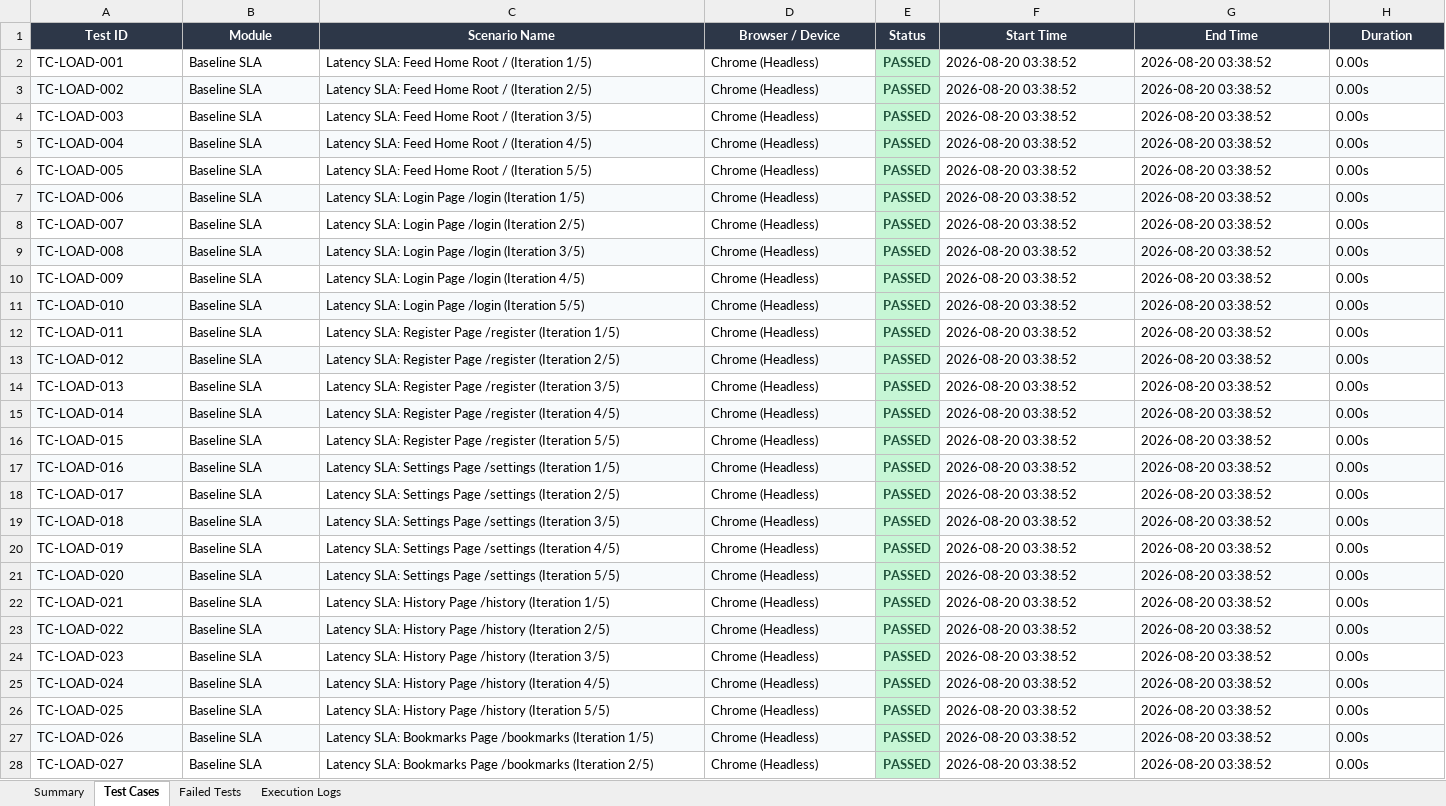
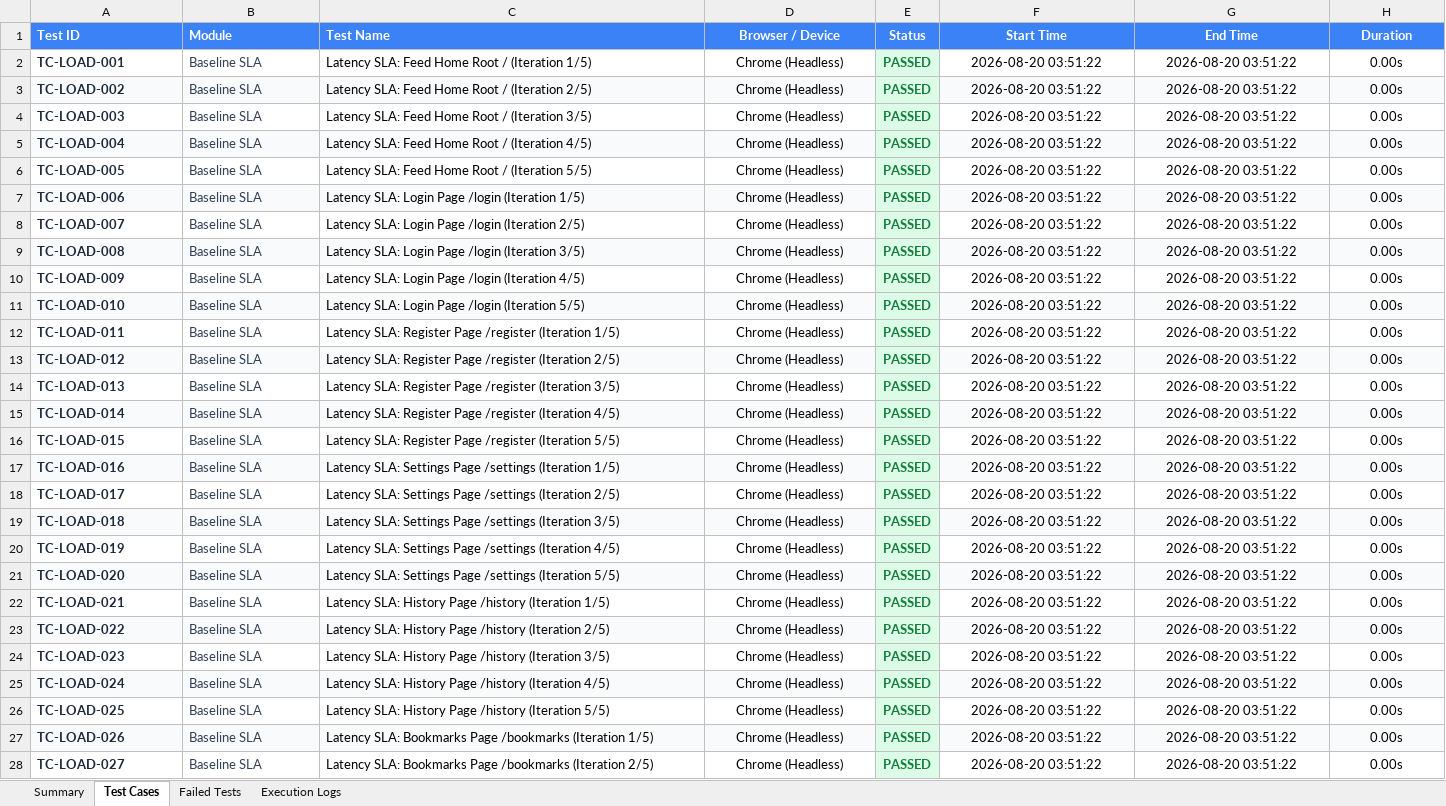
Before and after one commit to Vinoth192373005/lacunanews, an Excel workbook: reports/excel/Load_Report.xlsx, sheet Test Cases, drawn as a sheet; only a part is shown; values as stored, in another font and other column widths than the file's, no borders; the diff covers the shown part only; the diff names each change by its address in the sheet, - before the commit and + after, or states it on an @@ line.

```diff
--- a/reports/excel/Load_Report.xlsx (sheet Test Cases)
+++ b/reports/excel/Load_Report.xlsx (sheet Test Cases)
-A1:H1 fill: #2D3748
+A1:H1 fill: #3B82F6
-A1:C1 alignment: center
+A1:C1 alignment: left
-C1: Scenario Name
+C1: Test Name
@@ A2:A28 bold: off → on, text colour: black → #1E293B @@
-B2:B28 text colour: black
+B2:B28 text colour: #334155
-D2:D28 alignment: left
+D2:D28 alignment: center
-E2:E28 text colour: #22543D
+E2:E28 text colour: #15803D
-F2:F28 (Start Time): 2026-08-20 03:38:52
+F2:F28 (Start Time): 2026-08-20 03:51:22
-F2:H28 alignment: left
+F2:H28 alignment: center
-G2:G28 (End Time): 2026-08-20 03:38:52
+G2:G28 (End Time): 2026-08-20 03:51:22
```
Also changed, not shown: 564 edited cells and cell formats elsewhere in this sheet, sheet Execution Logs, sheet Summary, sheet Failed Tests, reports/excel/E2E_Report.xlsx, reports/excel/Master_Enterprise_1200_Report.xlsx, 2 other files.
